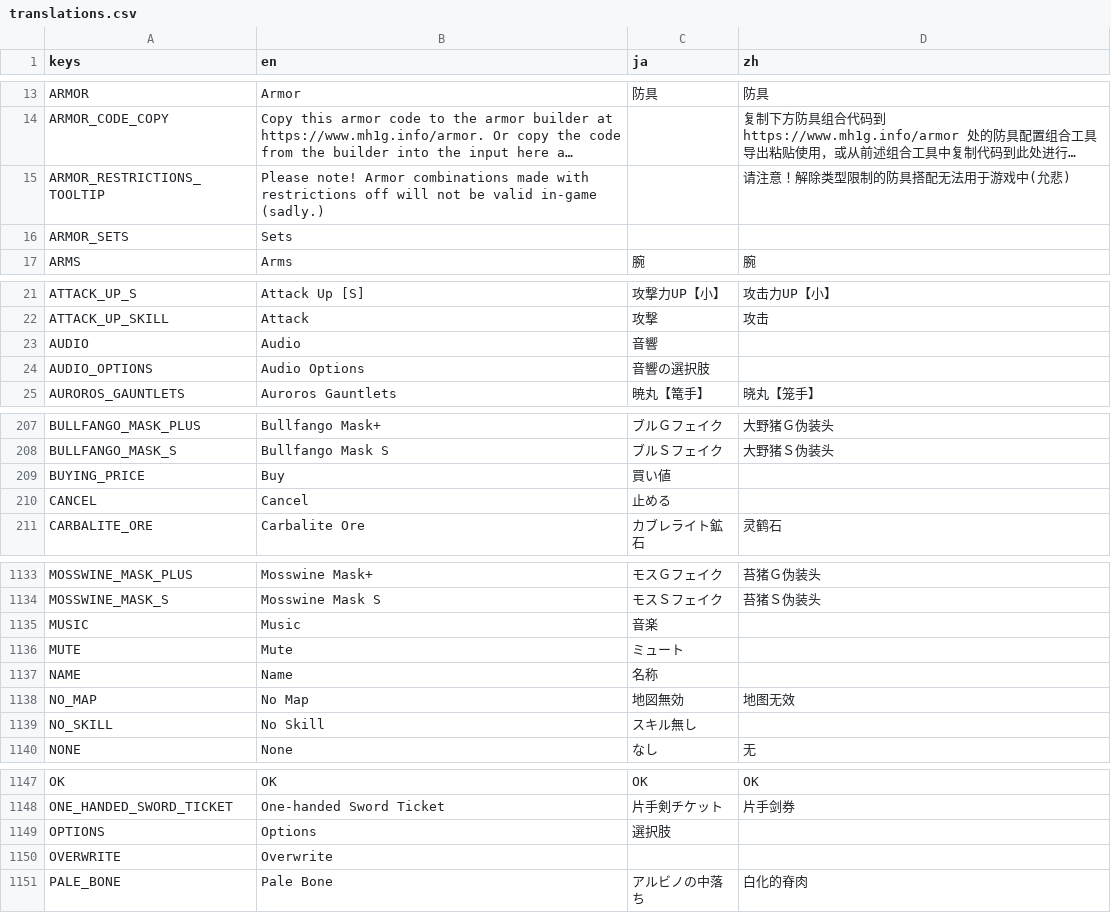
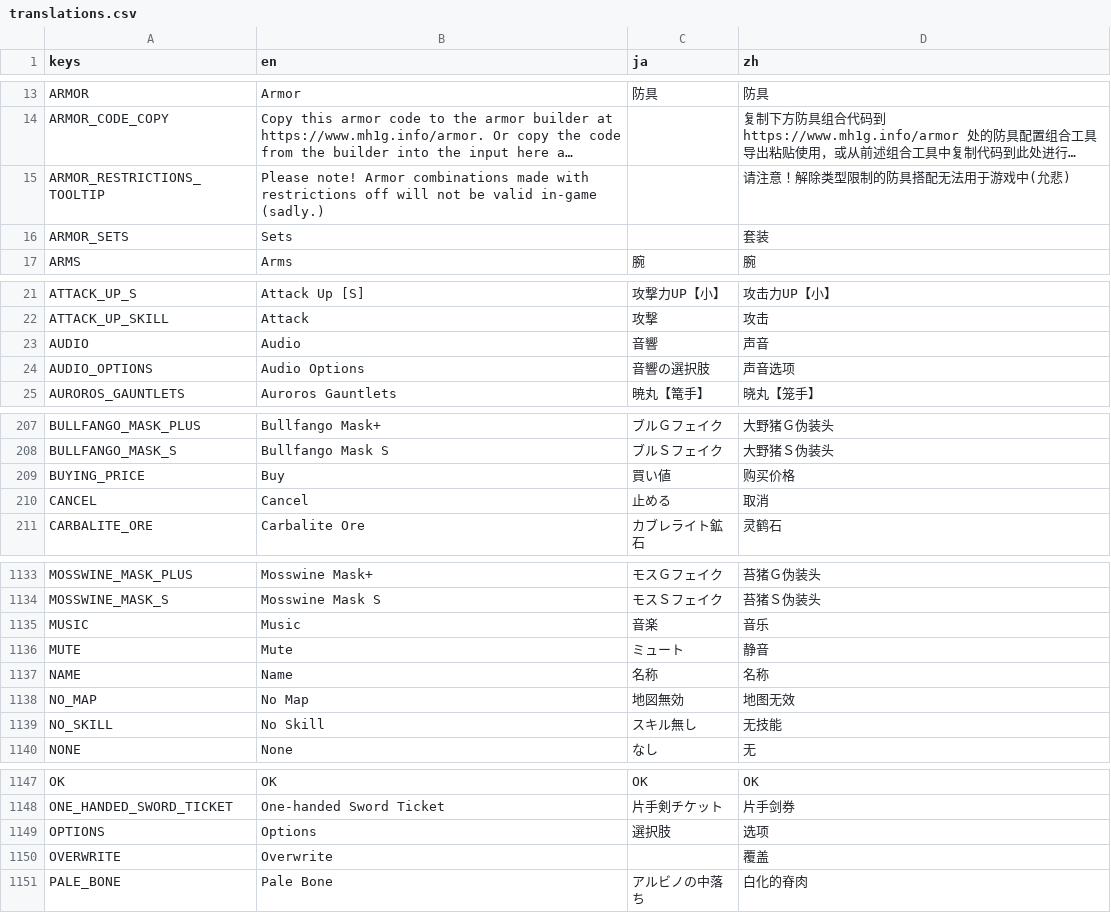
Before and after one commit to PlatyPete/monster-hunter-wardrobe, a CSV file: translations/translations.csv, drawn as a sheet; only a part is shown, gaps mark what is left out; long unchanged cells end in …; the diff covers the shown part only; the diff names each change by its address in the sheet, - before the commit and + after, or states it on an @@ line.

Commit message:
Update translations.csv

```diff
--- a/translations/translations.csv
+++ b/translations/translations.csv
-B15 (en): …in-game (sadly.)
+B15 (en): …in-game (sadly.)
-D16 (zh): (empty)
+D16 (zh): 套装
-D23 (zh): (empty)
+D23 (zh): 声音
-D24 (zh): (empty)
+D24 (zh): 声音选项
-D209 (zh): (empty)
+D209 (zh): 购买价格
-D210 (zh): (empty)
+D210 (zh): 取消
-D1135 (zh): (empty)
+D1135 (zh): 音乐
-D1136 (zh): (empty)
+D1136 (zh): 静音
-D1137 (zh): (empty)
+D1137 (zh): 名称
-D1139 (zh): (empty)
+D1139 (zh): 无技能
-D1149 (zh): (empty)
+D1149 (zh): 选项
-D1150 (zh): (empty)
+D1150 (zh): 覆盖
```
Also changed, not shown: 17 edited cells elsewhere in this file.
